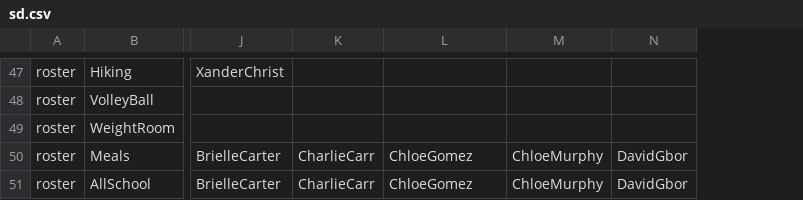
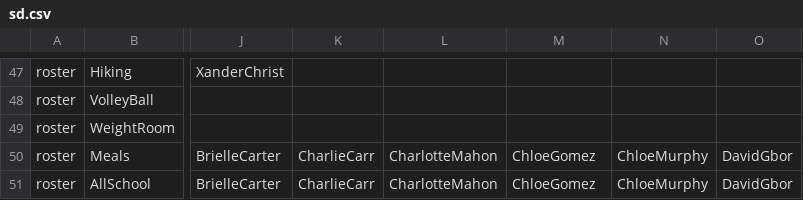
Before and after one commit to buxtonschool/attendance, a CSV file: sd.csv, drawn as a sheet; only a part is shown, gaps mark what is left out; the diff covers the shown part only; the diff names each change by its address in the sheet, - before the commit and + after, or states it on an @@ line.

Commit message:
charlotte

```diff
--- a/sd.csv
+++ b/sd.csv
+column N, rows 50-51: ChloeMurphy | ChloeMurphy
-L50:L51: ChloeGomez
+L50:L51: CharlotteMahon
-M50:M51: ChloeMurphy
+M50:M51: ChloeGomez
```
Also changed, not shown: 27 edited cells elsewhere in this file, 1 other file.
